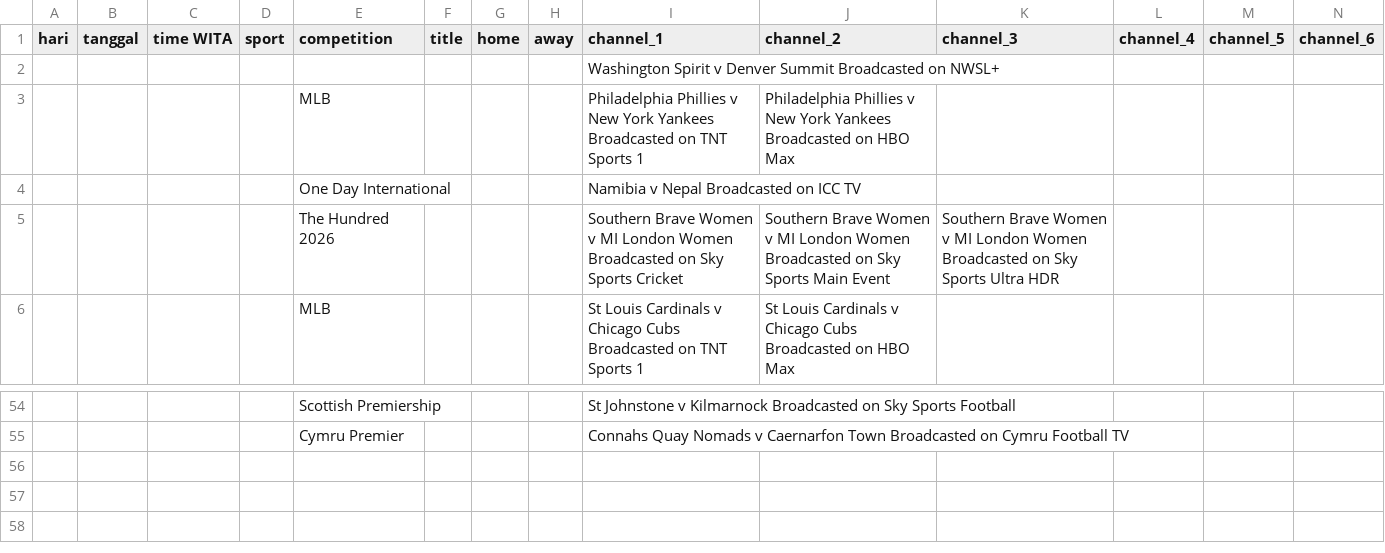
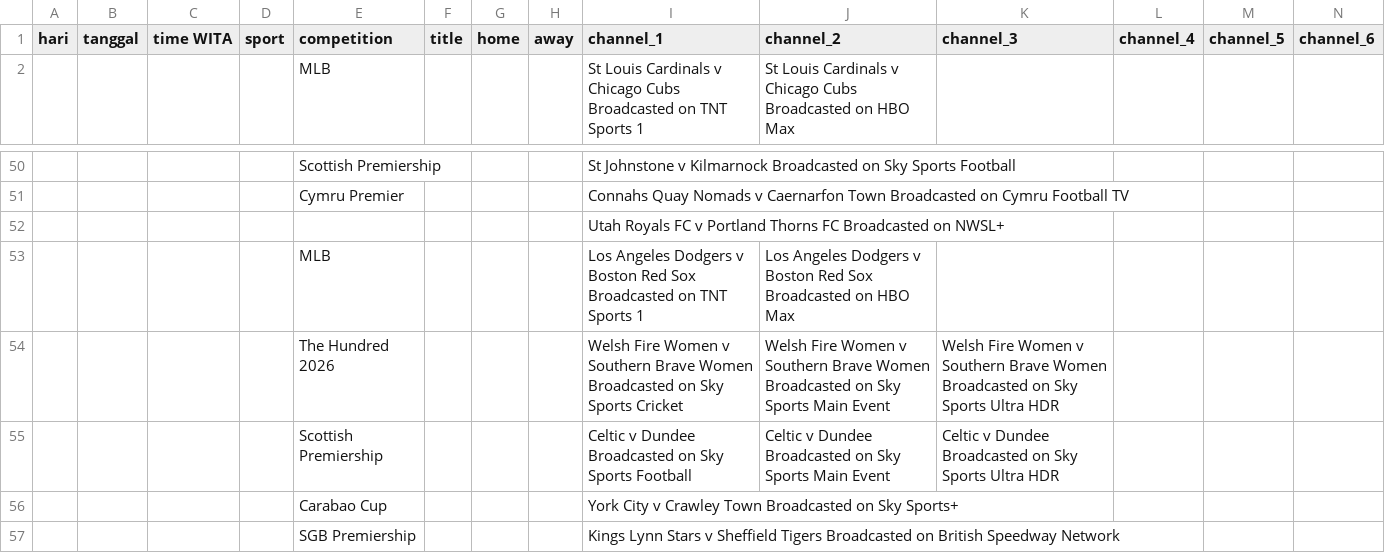
Before and after one commit to indra-boop/jerco-uk-sports, a CSV file: results.csv, drawn as a sheet; only a part is shown, gaps mark what is left out; removed rows and columns are numbered as before the commit, all else as after; rows hold the shown columns only; the diff names each change by its address in the sheet, - before the commit and + after, or states it on an @@ line.

```diff
--- a/results.csv
+++ b/results.csv
-row 2:  |  |  |  |  |  |  |  | Washington Spirit v Denver Summit Broadcasted on NWSL+
-row 3:  |  |  |  | MLB |  |  |  | Philadelphia Phillies v New York Yankees Broadcasted on TNT Sports 1 | Philadelphia Phillies v New York Yankees Broadcasted on HBO Max
-row 4:  |  |  |  | One Day International |  |  |  | Namibia v Nepal Broadcasted on ICC TV
-row 5:  |  |  |  | The Hundred 2026 |  |  |  | Southern Brave Women v MI London Women Broadcasted on Sky Sports Cricket | Southern Brave Women v MI London Women Broadcasted on Sky Sports Main Event | Southern Brave Women v MI London Women Broadcasted on Sky Sports Ultra HDR
+row 52:  |  |  |  |  |  |  |  | Utah Royals FC v Portland Thorns FC Broadcasted on NWSL+
+row 53:  |  |  |  | MLB |  |  |  | Los Angeles Dodgers v Boston Red Sox Broadcasted on TNT Sports 1 | Los Angeles Dodgers v Boston Red Sox Broadcasted on HBO Max
+row 54:  |  |  |  | The Hundred 2026 |  |  |  | Welsh Fire Women v Southern Brave Women Broadcasted on Sky Sports Cricket | Welsh Fire Women v Southern Brave Women Broadcasted on Sky Sports Main Event | Welsh Fire Women v Southern Brave Women Broadcasted on Sky Sports Ultra HDR
+row 55:  |  |  |  | Scottish Premiership |  |  |  | Celtic v Dundee Broadcasted on Sky Sports Football | Celtic v Dundee Broadcasted on Sky Sports Main Event | Celtic v Dundee Broadcasted on Sky Sports Ultra HDR
+row 56:  |  |  |  | Carabao Cup |  |  |  | York City v Crawley Town Broadcasted on Sky Sports+
+row 57:  |  |  |  | SGB Premiership |  |  |  | Kings Lynn Stars v Sheffield Tigers Broadcasted on British Speedway Network
```
Also changed, not shown: 14 other files.
